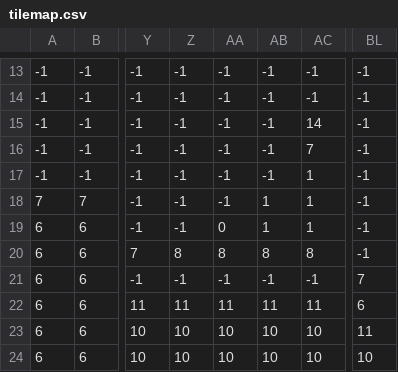
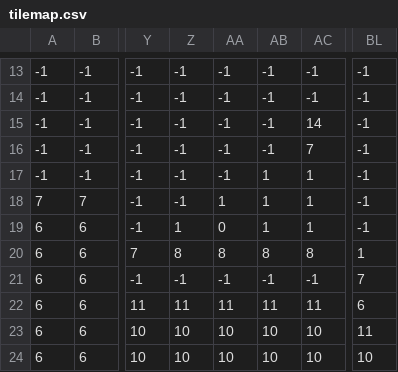
Before and after one commit to ROCMondriaanTIN/project-greenfoot-game-Shiyarjemo, a CSV file: tilemap/tilemap.csv, drawn as a sheet; only a part is shown, gaps mark what is left out; the diff names each change by its address in the sheet, - before the commit and + after, or states it on an @@ line.

```diff
--- a/tilemap/tilemap.csv
+++ b/tilemap/tilemap.csv
-AB17: -1
+AB17: 1
-AA18: -1
+AA18: 1
-Z19: -1
+Z19: 1
-BL20: -1
+BL20: 1
```
Also changed, not shown: 18 other files.
